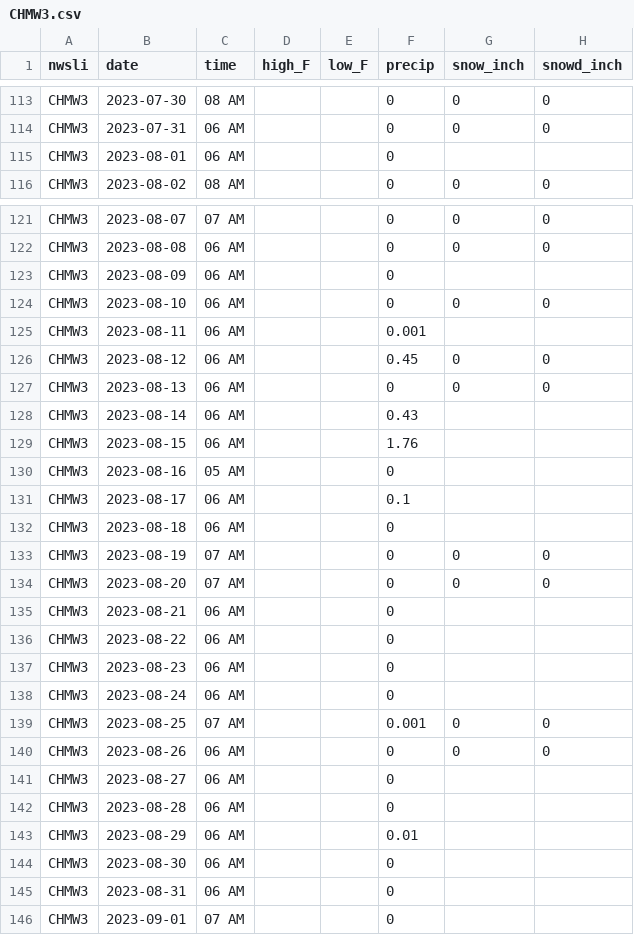
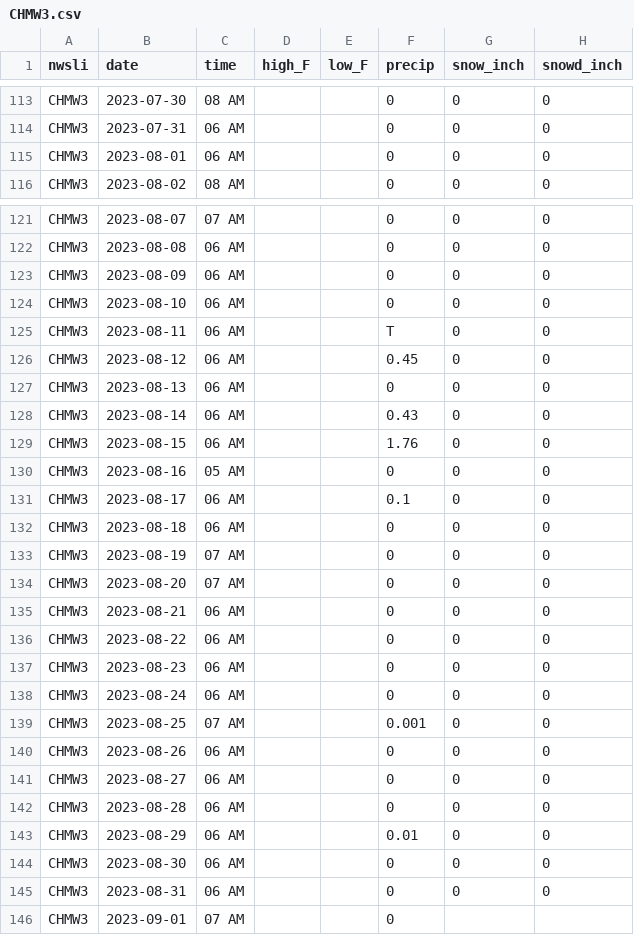
Before and after one commit to acperkins3/GDD-Plots-2023, a CSV file: CHMW3.csv, drawn as a sheet; only a part is shown, gaps mark what is left out; the diff covers the shown part only.

```diff
--- a/CHMW3.csv
+++ b/CHMW3.csv
@@ -114,3 +114,3 @@ CHMW3,2023-07-30,08 AM,,,0,0,0
 CHMW3,2023-07-31,06 AM,,,0,0,0
-CHMW3,2023-08-01,06 AM,,,0,,
+CHMW3,2023-08-01,06 AM,,,0,0,0
 CHMW3,2023-08-02,08 AM,,,0,0,0
@@ -122,25 +122,25 @@ CHMW3,2023-08-07,07 AM,,,0,0,0
 CHMW3,2023-08-08,06 AM,,,0,0,0
-CHMW3,2023-08-09,06 AM,,,0,,
+CHMW3,2023-08-09,06 AM,,,0,0,0
 CHMW3,2023-08-10,06 AM,,,0,0,0
-CHMW3,2023-08-11,06 AM,,,0.001,,
+CHMW3,2023-08-11,06 AM,,,T,0,0
 CHMW3,2023-08-12,06 AM,,,0.45,0,0
 CHMW3,2023-08-13,06 AM,,,0,0,0
-CHMW3,2023-08-14,06 AM,,,0.43,,
-CHMW3,2023-08-15,06 AM,,,1.76,,
-CHMW3,2023-08-16,05 AM,,,0,,
-CHMW3,2023-08-17,06 AM,,,0.1,,
-CHMW3,2023-08-18,06 AM,,,0,,
+CHMW3,2023-08-14,06 AM,,,0.43,0,0
+CHMW3,2023-08-15,06 AM,,,1.76,0,0
+CHMW3,2023-08-16,05 AM,,,0,0,0
+CHMW3,2023-08-17,06 AM,,,0.1,0,0
+CHMW3,2023-08-18,06 AM,,,0,0,0
 CHMW3,2023-08-19,07 AM,,,0,0,0
 CHMW3,2023-08-20,07 AM,,,0,0,0
-CHMW3,2023-08-21,06 AM,,,0,,
-CHMW3,2023-08-22,06 AM,,,0,,
-CHMW3,2023-08-23,06 AM,,,0,,
-CHMW3,2023-08-24,06 AM,,,0,,
+CHMW3,2023-08-21,06 AM,,,0,0,0
+CHMW3,2023-08-22,06 AM,,,0,0,0
+CHMW3,2023-08-23,06 AM,,,0,0,0
+CHMW3,2023-08-24,06 AM,,,0,0,0
 CHMW3,2023-08-25,07 AM,,,0.001,0,0
 CHMW3,2023-08-26,06 AM,,,0,0,0
-CHMW3,2023-08-27,06 AM,,,0,,
-CHMW3,2023-08-28,06 AM,,,0,,
-CHMW3,2023-08-29,06 AM,,,0.01,,
-CHMW3,2023-08-30,06 AM,,,0,,
-CHMW3,2023-08-31,06 AM,,,0,,
+CHMW3,2023-08-27,06 AM,,,0,0,0
+CHMW3,2023-08-28,06 AM,,,0,0,0
+CHMW3,2023-08-29,06 AM,,,0.01,0,0
+CHMW3,2023-08-30,06 AM,,,0,0,0
+CHMW3,2023-08-31,06 AM,,,0,0,0
 CHMW3,2023-09-01,07 AM,,,0,,
```
Also changed, not shown: 1 added row elsewhere in this file, ARLVisualCrossing.csv, Arlington_existing.csv, 12 other files.
